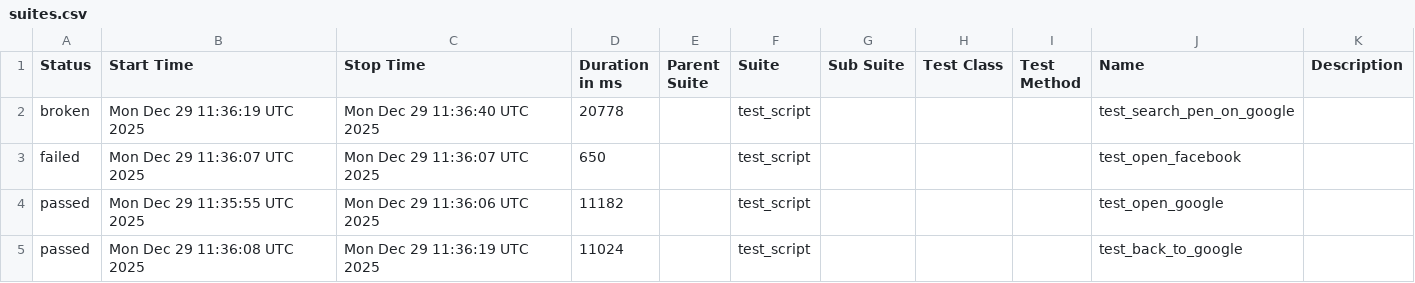
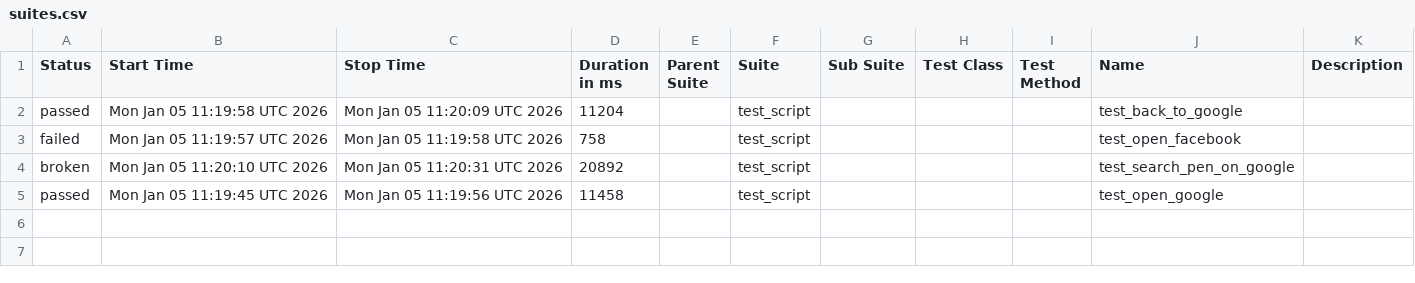
Before and after one commit to mohithreddy136/AAVA1, a CSV file: data/suites.csv, drawn as a sheet.

```diff
--- a/data/suites.csv
+++ b/data/suites.csv
@@ -1,5 +1,5 @@
 "Status","Start Time","Stop Time","Duration in ms","Parent Suite","Suite","Sub Suite","Test Class","Test Method","Name","Description"
-"broken","Mon Dec 29 11:36:19 UTC 2025","Mon Dec 29 11:36:40 UTC 2025","20778","","test_script","","","","test_search_pen_on_google",""
-"failed","Mon Dec 29 11:36:07 UTC 2025","Mon Dec 29 11:36:07 UTC 2025","650","","test_script","","","","test_open_facebook",""
-"passed","Mon Dec 29 11:35:55 UTC 2025","Mon Dec 29 11:36:06 UTC 2025","11182","","test_script","","","","test_open_google",""
-"passed","Mon Dec 29 11:36:08 UTC 2025","Mon Dec 29 11:36:19 UTC 2025","11024","","test_script","","","","test_back_to_google",""
+"passed","Mon Jan 05 11:19:58 UTC 2026","Mon Jan 05 11:20:09 UTC 2026","11204","","test_script","","","","test_back_to_google",""
+"failed","Mon Jan 05 11:19:57 UTC 2026","Mon Jan 05 11:19:58 UTC 2026","758","","test_script","","","","test_open_facebook",""
+"broken","Mon Jan 05 11:20:10 UTC 2026","Mon Jan 05 11:20:31 UTC 2026","20892","","test_script","","","","test_search_pen_on_google",""
+"passed","Mon Jan 05 11:19:45 UTC 2026","Mon Jan 05 11:19:56 UTC 2026","11458","","test_script","","","","test_open_google",""
```
Also changed, not shown: 23 other files.
